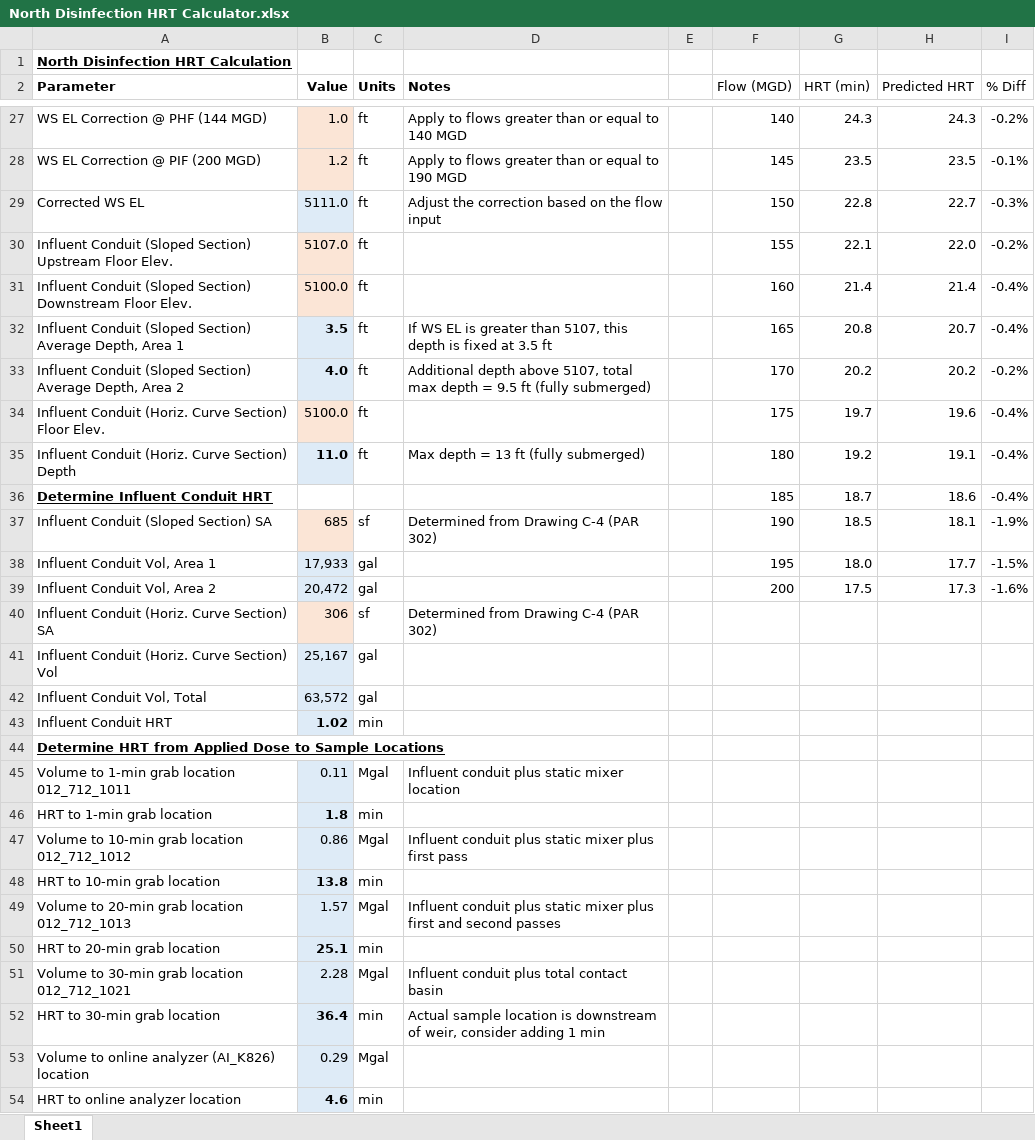
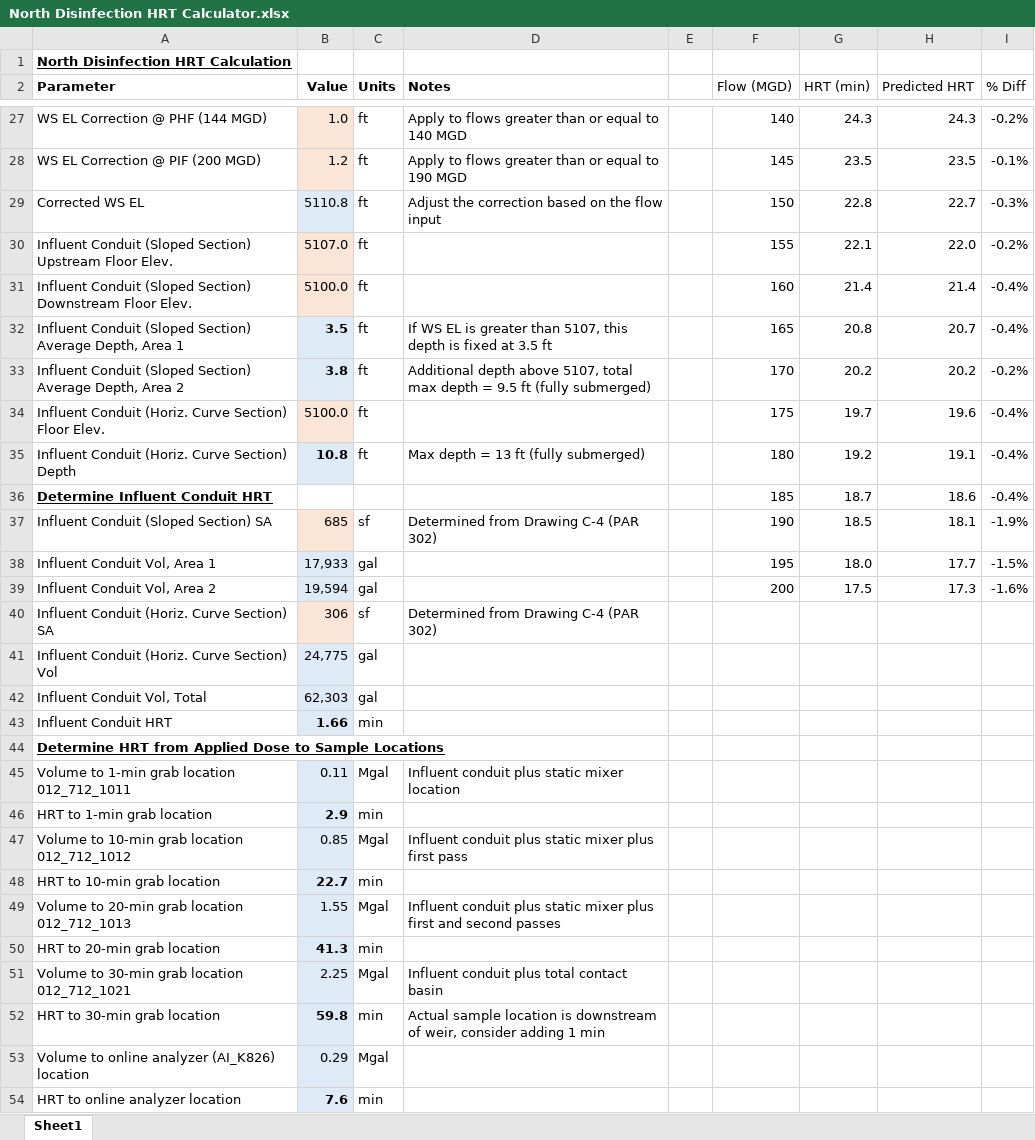
Before and after one commit to KNewhart/MWRD, an Excel workbook: North Disinfection HRT Calculator.xlsx, sheet Sheet1, drawn as a sheet; only a part is shown, gaps mark what is left out; values as stored, in another font and other column widths than the file's, no borders; charts and pictures and conditional formats not drawn; the diff covers the shown part only; the diff names each change by its address in the sheet, - before the commit and + after, or states it on an @@ line.

```diff
--- a/North Disinfection HRT Calculator.xlsx (sheet Sheet1)
+++ b/North Disinfection HRT Calculator.xlsx (sheet Sheet1)
-B29 (Value): 5111.0
+B29 (Value): 5110.8
-B33 (Value): 4.0
+B33 (Value): 3.8
-B35 (Value): 11.0
+B35 (Value): 10.8
-B39 (Value): 20,472
+B39 (Value): 19,594
-B41 (Value): 25,167
+B41 (Value): 24,775
-B42 (Value): 63,572
+B42 (Value): 62,303
-B43 (Value): 1.02
+B43 (Value): 1.66
-B46 (Value): 1.8
+B46 (Value): 2.9
-B47 (Value): 0.86
+B47 (Value): 0.85
-B48 (Value): 13.8
+B48 (Value): 22.7
-B49 (Value): 1.57
+B49 (Value): 1.55
-B50 (Value): 25.1
+B50 (Value): 41.3
-B51 (Value): 2.28
+B51 (Value): 2.25
-B52 (Value): 36.4
+B52 (Value): 59.8
-B54 (Value): 4.6
+B54 (Value): 7.6
```
Also changed, not shown: 11 edited cells elsewhere in this sheet, ModelingSupportProfiles.xlsx, 2 other files.
